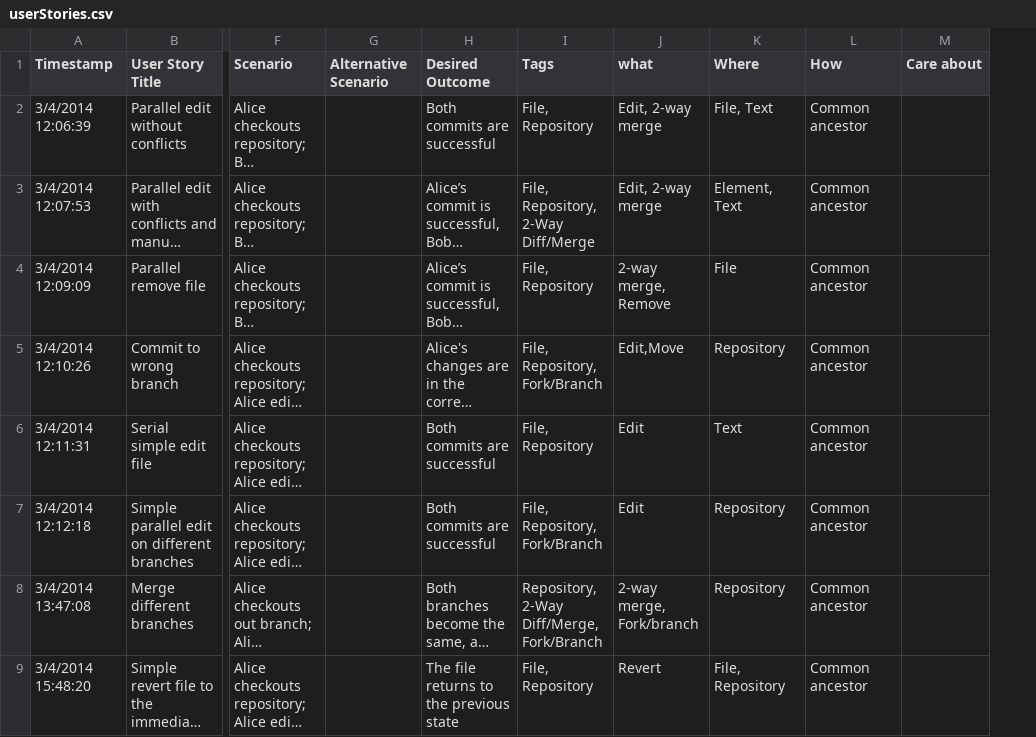
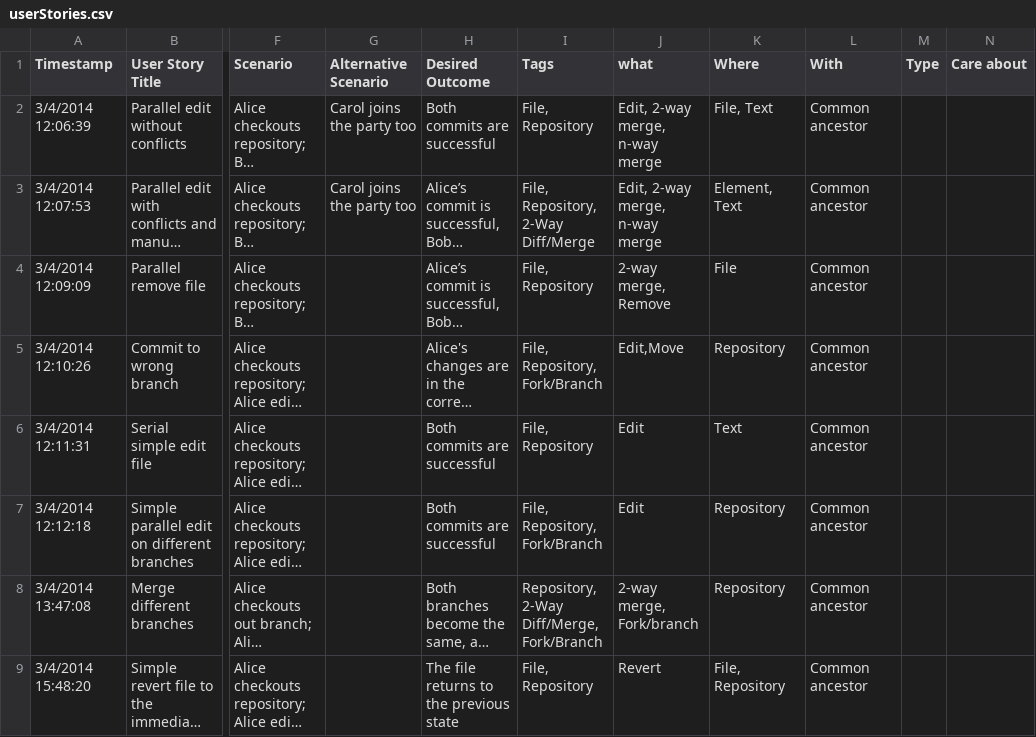
Before and after one commit to XMLVersioningFramework/XMLTestFramework, a CSV file: public/userStories/userStories.csv, drawn as a sheet; only a part is shown, gaps mark what is left out; long unchanged cells end in …; the diff covers the shown part only; the diff names each change by its address in the sheet, - before the commit and + after, or states it on an @@ line.

```diff
--- a/public/userStories/userStories.csv
+++ b/public/userStories/userStories.csv
+column M (Type), empty
-L1: How
+L1: With
-G2:G3 (Alternative Scenario): (empty)
+G2:G3 (Alternative Scenario): Carol joins the party too
-J2:J3 (what): Edit, 2-way merge
+J2:J3 (what): Edit, 2-way merge, n-way merge
```
Also changed, not shown: 13 added rows and 7 edited cells elsewhere in this file, 17 other files.
